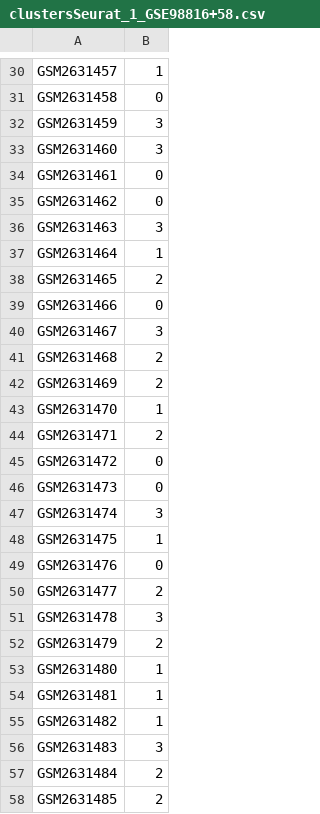
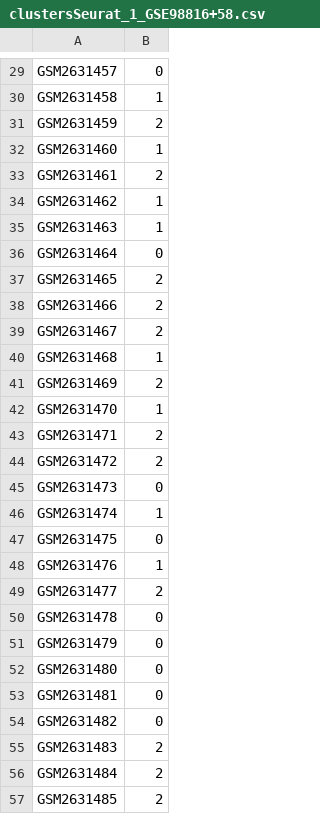
Before and after one commit to desouzalab/MRNA_pipe, a CSV file: Pipe/rnaSeq/output/cluster/seurat/GSE98816+58/clustersSeurat_1_GSE98816+58.csv, drawn as a sheet; only a part is shown, gaps mark what is left out; the diff covers the shown part only.

```diff
--- a/Pipe/rnaSeq/output/cluster/seurat/GSE98816+58/clustersSeurat_1_GSE98816+58.csv
+++ b/Pipe/rnaSeq/output/cluster/seurat/GSE98816+58/clustersSeurat_1_GSE98816+58.csv
@@ -30,13 +29,13 @@
-"GSM2631457","1"
-"GSM2631458","0"
-"GSM2631459","3"
-"GSM2631460","3"
-"GSM2631461","0"
-"GSM2631462","0"
-"GSM2631463","3"
-"GSM2631464","1"
+"GSM2631457","0"
+"GSM2631458","1"
+"GSM2631459","2"
+"GSM2631460","1"
+"GSM2631461","2"
+"GSM2631462","1"
+"GSM2631463","1"
+"GSM2631464","0"
 "GSM2631465","2"
-"GSM2631466","0"
-"GSM2631467","3"
-"GSM2631468","2"
+"GSM2631466","2"
+"GSM2631467","2"
+"GSM2631468","1"
 "GSM2631469","2"
@@ -44,14 +43,14 @@
 "GSM2631471","2"
-"GSM2631472","0"
+"GSM2631472","2"
 "GSM2631473","0"
-"GSM2631474","3"
-"GSM2631475","1"
-"GSM2631476","0"
+"GSM2631474","1"
+"GSM2631475","0"
+"GSM2631476","1"
 "GSM2631477","2"
-"GSM2631478","3"
-"GSM2631479","2"
-"GSM2631480","1"
-"GSM2631481","1"
-"GSM2631482","1"
-"GSM2631483","3"
+"GSM2631478","0"
+"GSM2631479","0"
+"GSM2631480","0"
+"GSM2631481","0"
+"GSM2631482","0"
+"GSM2631483","2"
 "GSM2631484","2"
```
Also changed, not shown: 4 removed rows and 170 edited cells elsewhere in this file, 11 other files.
